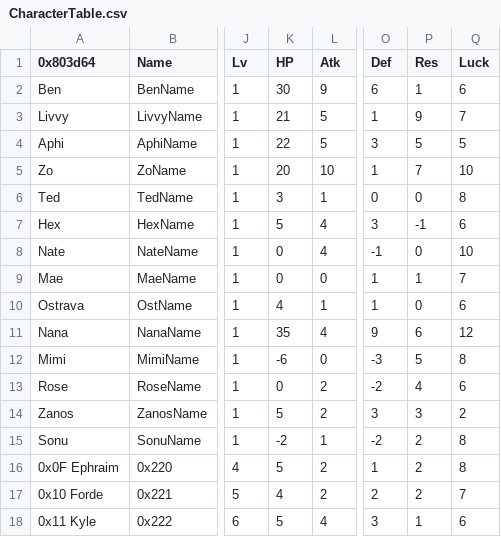
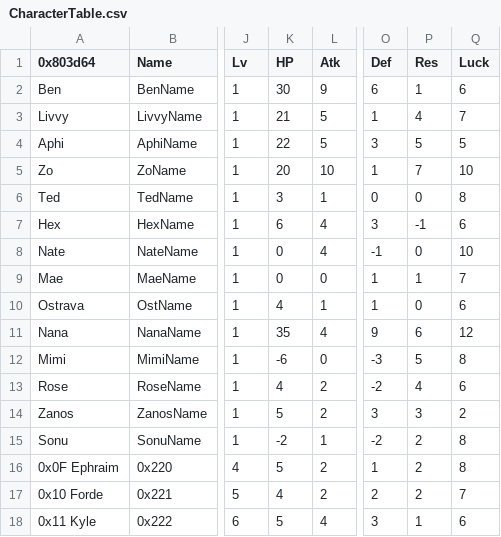
Before and after one commit to kantoemblem/Pirate-Game, a CSV file: Tables/NightmareModules/CharactersClasses/CharacterTable.csv, drawn as a sheet; only a part is shown, gaps mark what is left out; the diff names each change by its address in the sheet, - before the commit and + after, or states it on an @@ line.

```diff
--- a/Tables/NightmareModules/CharactersClasses/CharacterTable.csv
+++ b/Tables/NightmareModules/CharactersClasses/CharacterTable.csv
-P3 (Res): 9
+P3 (Res): 4
-K7 (HP): 5
+K7 (HP): 6
-K13 (HP): 0
+K13 (HP): 4
```
Also changed, not shown: Tables/NightmareModules/Skills/CharacterLevelUpSkillEditor.csv, Tables/NightmareModules/Skills/PersonalSkillEditor.csv, 35 other files.
